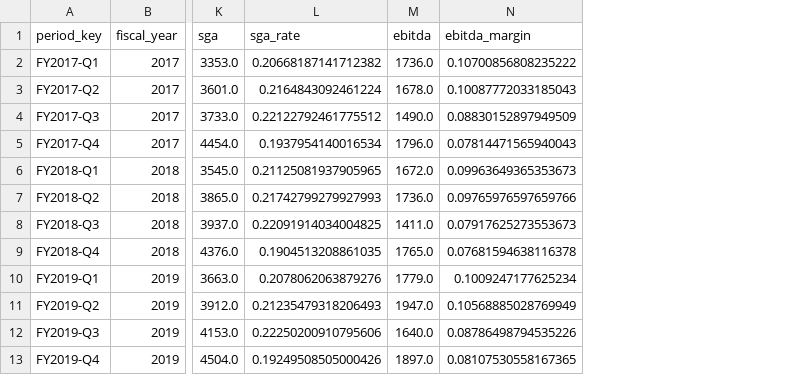
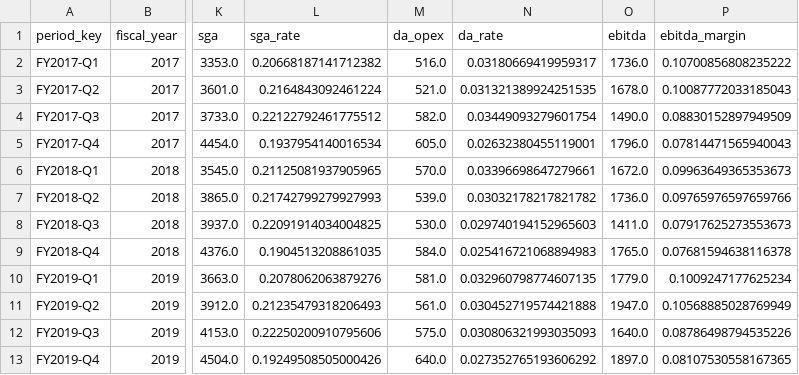
Before and after one commit to norahabrich/fpa-analytics, a CSV file: data/gold/kpi_quarterly.csv, drawn as a sheet; only a part is shown, gaps mark what is left out; the diff names each change by its address in the sheet, - before the commit and + after, or states it on an @@ line.

```diff
--- a/data/gold/kpi_quarterly.csv
+++ b/data/gold/kpi_quarterly.csv
+column M (da_opex), rows 2-13: 516.0 | 521.0 | 582.0 | 605.0 | 570.0 | 539.0 | 530.0 | 584.0 | 581.0 | 561.0 | 575.0 | 640.0
+column N (da_rate), rows 2-13: 0.03180669419959317 | 0.031321389924251535 | 0.03449093279601754 | 0.02632380455119001 | 0.03396698647279661 | 0.03032178217821782 | 0.029740194152965603 | 0.025416721068894983 | 0.032960798774607135 | 0.030452719574421888 | 0.030806321993035093 | 0.027352765193606292
```
Also changed, not shown: data/gold/kpi_annual.csv, 27 other files.
